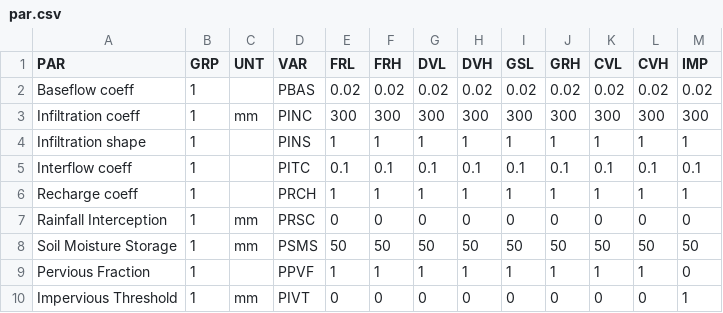
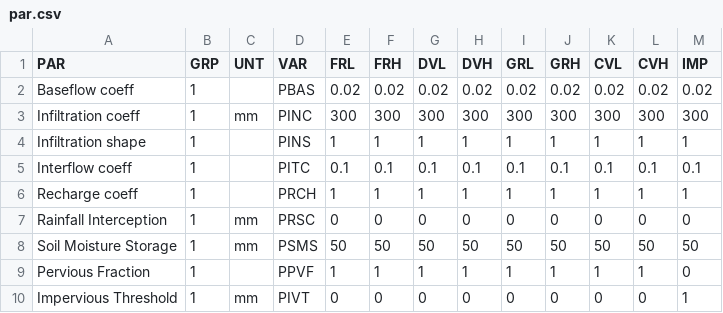
Before and after one commit to DEQrshojin/Simhyd, a CSV file: data/par.csv, drawn as a sheet.

```diff
--- a/data/par.csv
+++ b/data/par.csv
@@ -1,2 +1,2 @@
-PAR,GRP,UNT,VAR,FRL,FRH,DVL,DVH,GSL,GRH,CVL,CVH,IMP
+PAR,GRP,UNT,VAR,FRL,FRH,DVL,DVH,GRL,GRH,CVL,CVH,IMP
 Baseflow coeff,1,,PBAS,0.02,0.02,0.02,0.02,0.02,0.02,0.02,0.02,0.02
```
Also changed, not shown: 18 other files.
